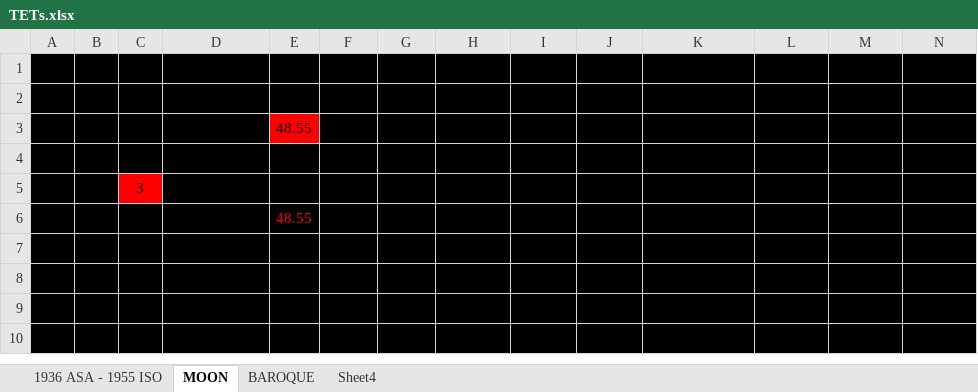
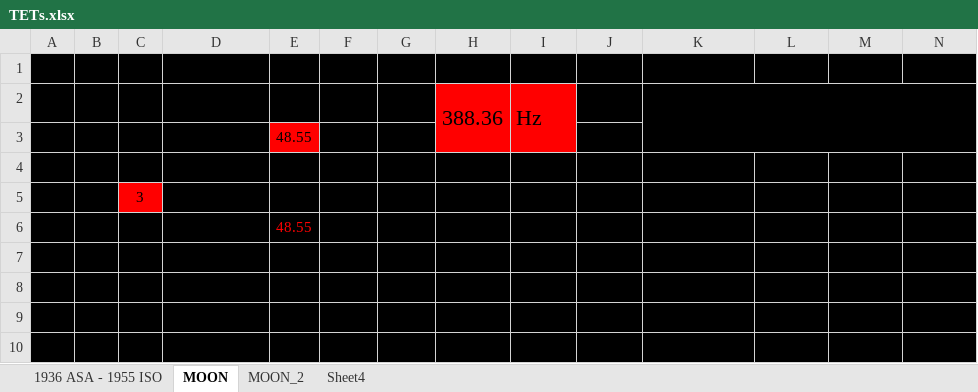
Before and after one commit to moostangoose/moosTET, an Excel workbook: TETs.xlsx, sheet MOON, drawn as a sheet; only a part is shown; values as stored, in another font and other column widths than the file's, no borders; charts and pictures not drawn; removed rows and columns are numbered as before the commit, all else as after; rows hold the shown columns only; the diff names each change by its address in the sheet, - before the commit and + after, or states it on an @@ line.

```diff
--- a/TETs.xlsx (sheet MOON)
+++ b/TETs.xlsx (sheet MOON)
-sheet tab: BAROQUE
+sheet tab: MOON_2
-row 2:  |  |  | 12-TET“C”@: | 65.41 | Hz |  |  |  | Equal | Temperaments
+row 2:  |  |  | 12-TET“C”@: | 65.41 | Hz |  | 388.36 | Hz |  | Equal Temperaments
-H3:I3 fill: #000000
+H3:I3 fill: #FF0000
```
Also changed, not shown: sheet 1936 ASA - 1955 ISO, sheet MOON_2, charts or pictures, 1 other file.
